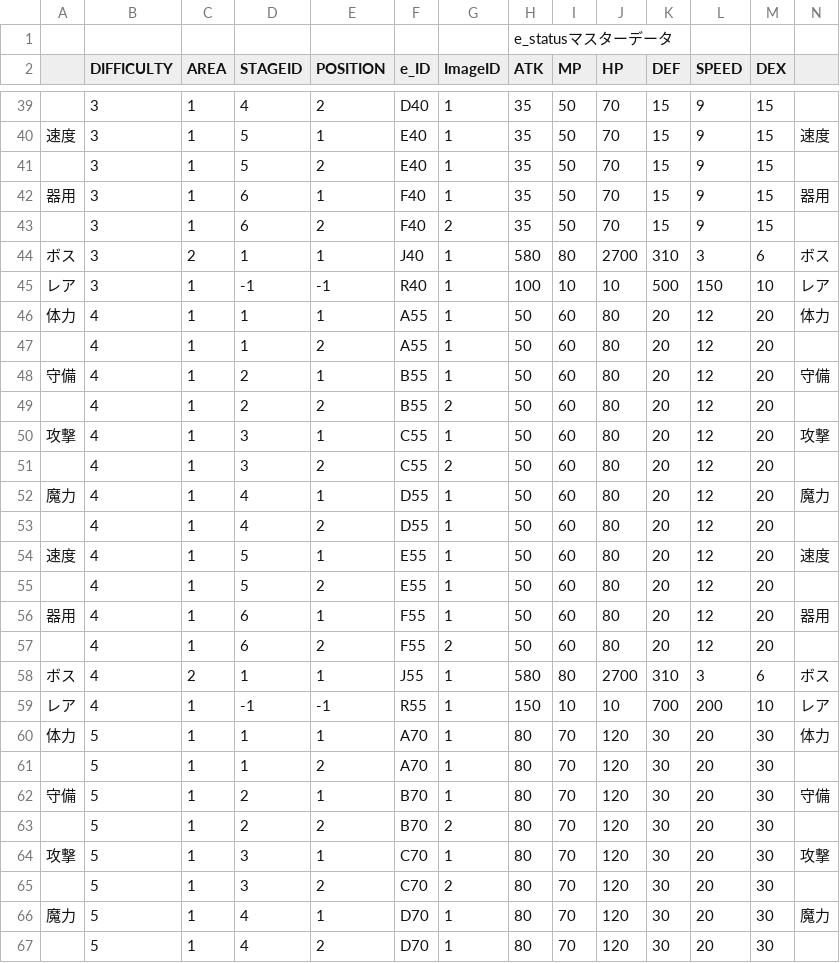
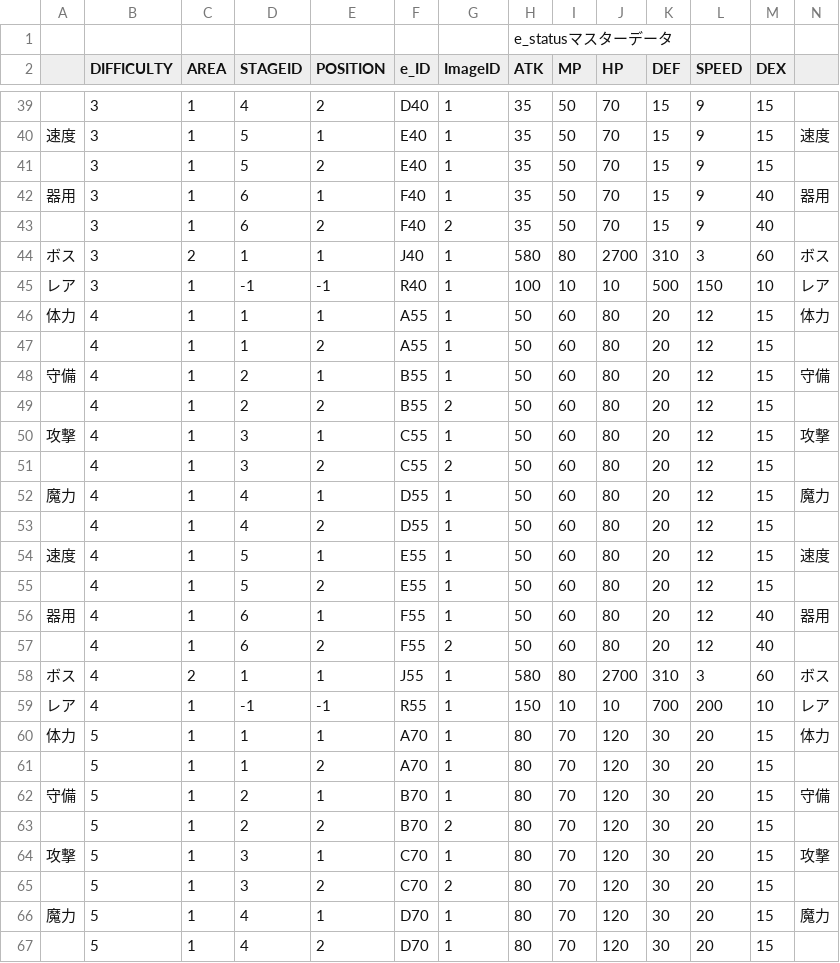
Before and after one commit to sca-nakano-22cge0017/SocialGameTeam, a CSV file: Assets/Nakano/Master/e_status.csv, drawn as a sheet; only a part is shown, gaps mark what is left out; the diff covers the shown part only; the diff names each change by its address in the sheet, - before the commit and + after, or states it on an @@ line.

```diff
--- a/Assets/Nakano/Master/e_status.csv
+++ b/Assets/Nakano/Master/e_status.csv
-M42:M43 (DEX): 15
+M42:M43 (DEX): 40
-M44 (DEX): 6
+M44 (DEX): 60
-M46:M55 (DEX): 20
+M46:M55 (DEX): 15
-M56:M57 (DEX): 20
+M56:M57 (DEX): 40
-M58 (DEX): 6
+M58 (DEX): 60
-M60:M67 (DEX): 30
+M60:M67 (DEX): 15
```
Also changed, not shown: 98 edited cells elsewhere in this file, Assets/Nakano/Master/Ult.csv, Assets/Nakano/Master/drop.csv, 5 other files.
